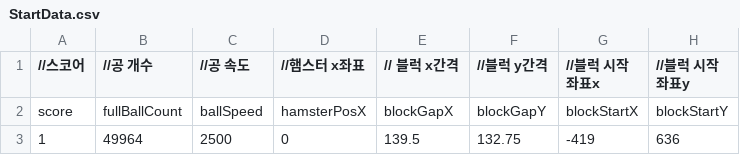
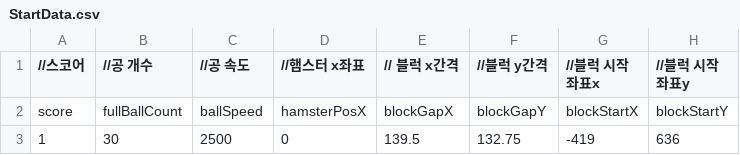
Before and after one commit to Tloz-link/unity-hamtori-swipe, a CSV file: Assets/Resources/Data/Excel/StartData.csv, drawn as a sheet; only a part is shown; the diff names each change by its address in the sheet, - before the commit and + after, or states it on an @@ line.

```diff
--- a/Assets/Resources/Data/Excel/StartData.csv
+++ b/Assets/Resources/Data/Excel/StartData.csv
-B3 (//공 개수): 49964
+B3 (//공 개수): 30
```
Also changed, not shown: 22 other files.
